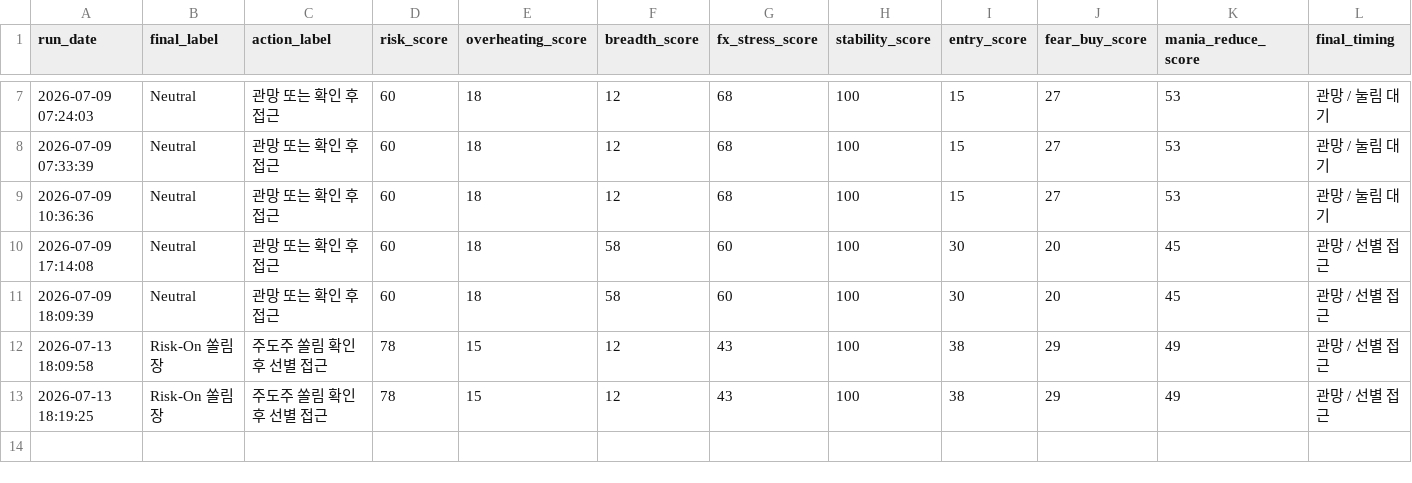
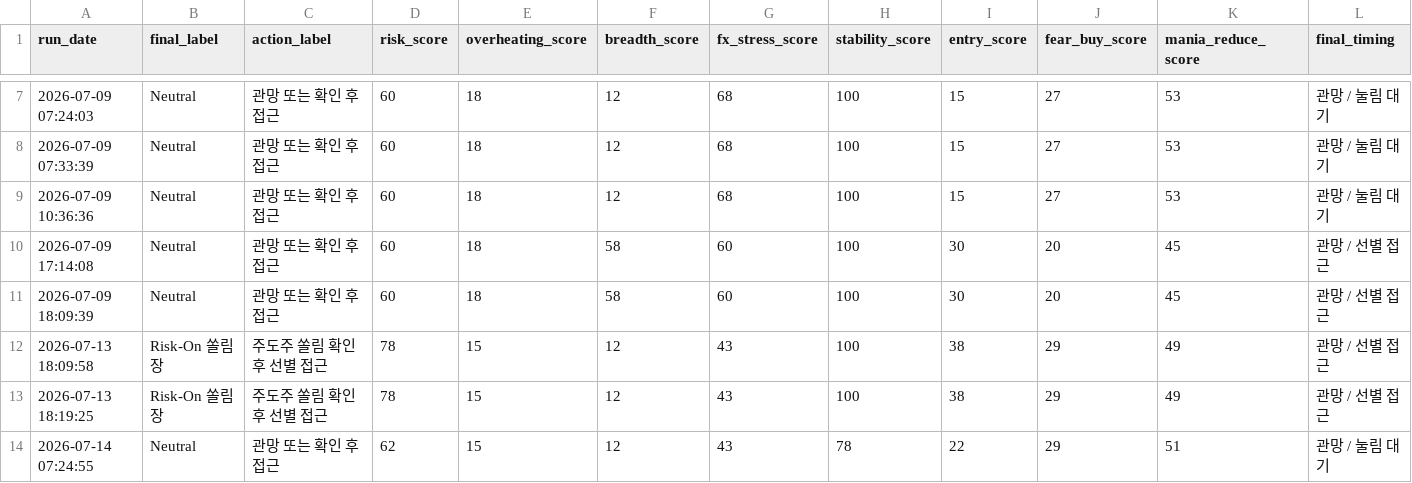
Before and after one commit to Woo-ook/market-brief-dashboard, a CSV file: daily_market_regime_log.csv, drawn as a sheet; only a part is shown, gaps mark what is left out; rows hold the shown columns only; the diff names each change by its address in the sheet, - before the commit and + after, or states it on an @@ line.

```diff
--- a/daily_market_regime_log.csv
+++ b/daily_market_regime_log.csv
+row 14: 2026-07-14 07:24:55 | Neutral | 관망 또는 확인 후 접근 | 62 | 15 | 12 | 43 | 78 | 22 | 29 | 51 | 관망 / 눌림 대기
```
Also changed, not shown: 4 other files.
